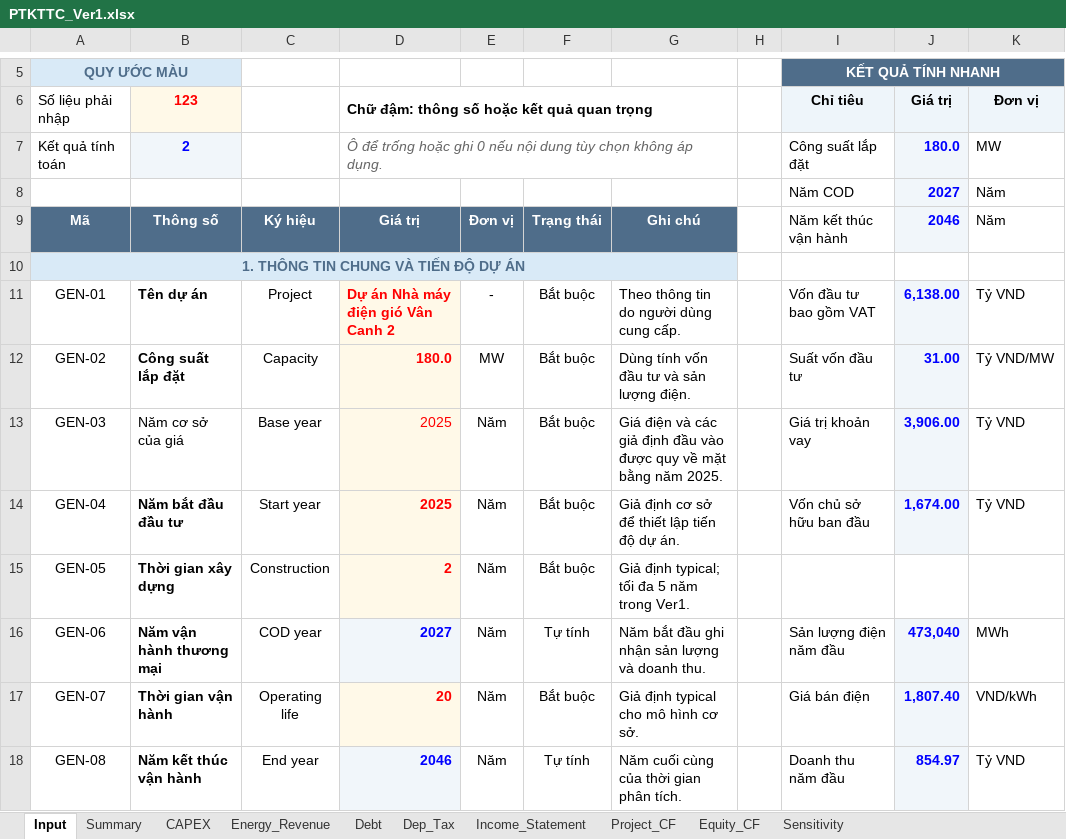
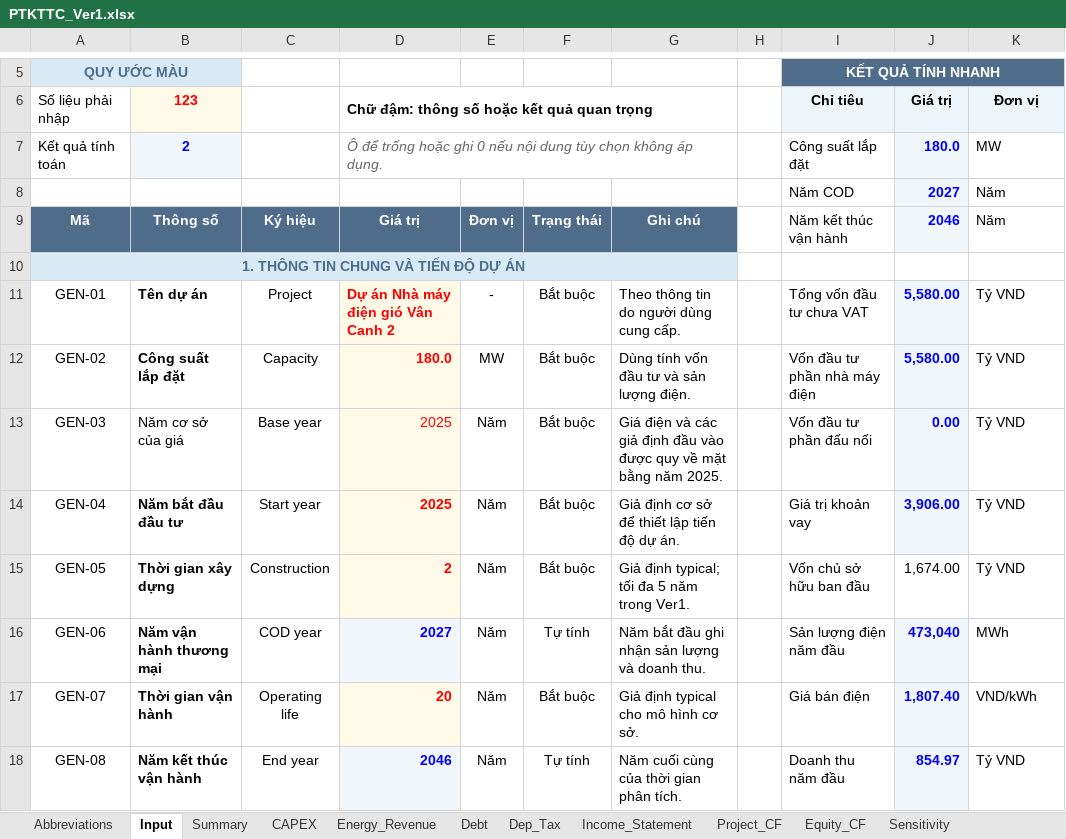
Before and after one commit to Hoang176/Phan-tich-tai-chinh, an Excel workbook: PTKTTC_Ver1.xlsx, sheet Input, drawn as a sheet; only a part is shown, gaps mark what is left out; values as stored, in another font and other column widths than the file's, no borders; charts and pictures and conditional formats not drawn; the diff covers the shown part only; the diff names each change by its address in the sheet, - before the commit and + after, or states it on an @@ line.

```diff
--- a/PTKTTC_Ver1.xlsx (sheet Input)
+++ b/PTKTTC_Ver1.xlsx (sheet Input)
+sheet tab: Abbreviations
-I11 (Chỉ tiêu): Vốn đầu tư bao gồm VAT
+I11 (Chỉ tiêu): Tổng vốn đầu tư chưa VAT
-J11 (Giá trị): 6,138.00
+J11 (Giá trị): 5,580.00
-I12 (Chỉ tiêu): Suất vốn đầu tư
+I12 (Chỉ tiêu): Vốn đầu tư phần nhà máy điện
-J12 (Giá trị): 31.00
+J12 (Giá trị): 5,580.00
-K12 (Đơn vị): Tỷ VND/MW
+K12 (Đơn vị): Tỷ VND
-I13 (Chỉ tiêu): Giá trị khoản vay
+I13 (Chỉ tiêu): Vốn đầu tư phần đấu nối
-J13 (Giá trị): 3,906.00
+J13 (Giá trị): 0.00
-I14 (Chỉ tiêu): Vốn chủ sở hữu ban đầu
+I14 (Chỉ tiêu): Giá trị khoản vay
-J14 (Giá trị): 1,674.00
+J14 (Giá trị): 3,906.00
-I15 (Chỉ tiêu): (empty)
+I15 (Chỉ tiêu): Vốn chủ sở hữu ban đầu
-J15 (Giá trị): (empty)
+J15 (Giá trị): 1,674.00
-K15 (Đơn vị): (empty)
+K15 (Đơn vị): Tỷ VND
```
Also changed, not shown: 1 added row, 1 removed row and 16 edited cells elsewhere in this sheet, sheet Summary, sheet Debt, sheet CAPEX, formulas that keep their value, charts or pictures.
